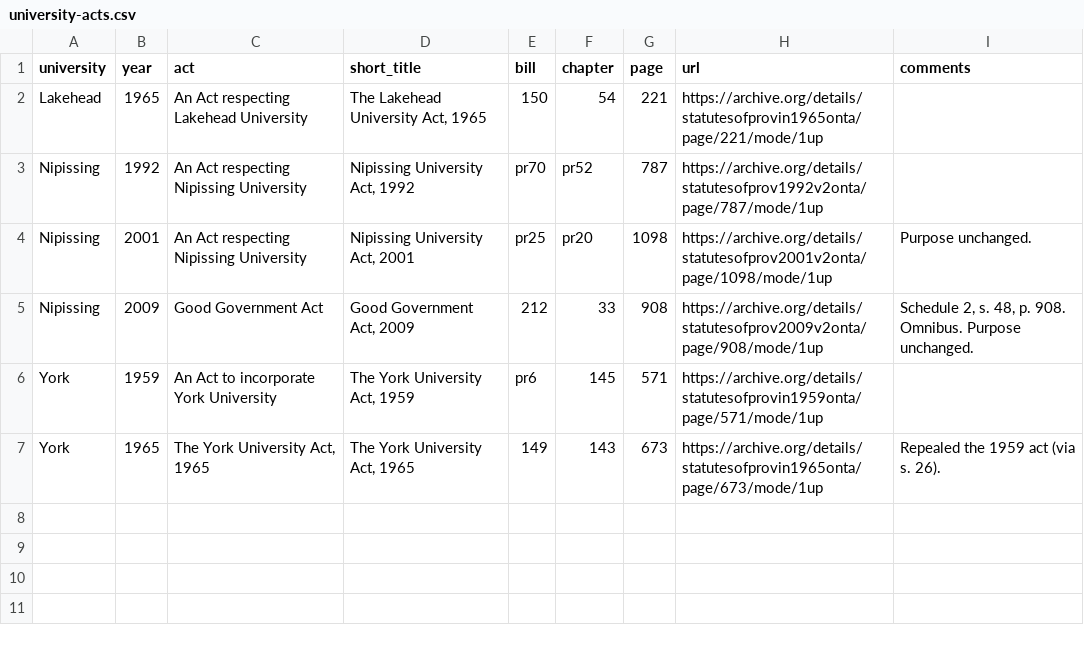
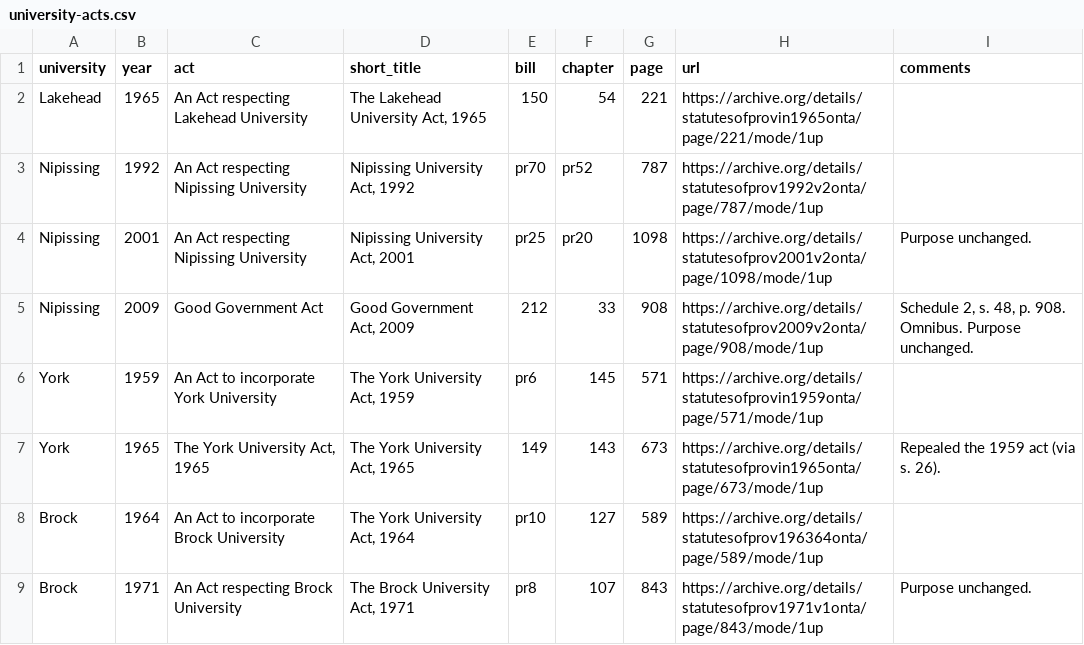
Before and after one commit to lchski/university-acts, a CSV file: data/source/university-acts.csv, drawn as a sheet.

Commit message:
Brock purposes

```diff
--- a/data/source/university-acts.csv
+++ b/data/source/university-acts.csv
@@ -7 +7,3 @@ York,1959,"An Act to incorporate York University","The York University Act, 1959
 York,1965,"The York University Act, 1965","The York University Act, 1965",149,143,673,https://archive.org/details/statutesofprovin1965onta/page/673/mode/1up,"Repealed the 1959 act (via s. 26)."
+Brock,1964,"An Act to incorporate Brock University","The York University Act, 1964",pr10,127,589,https://archive.org/details/statutesofprov196364onta/page/589/mode/1up,
+Brock,1971,"An Act respecting Brock University","The Brock University Act, 1971",pr8,107,843,https://archive.org/details/statutesofprov1971v1onta/page/843/mode/1up,"Purpose unchanged."
```
Also changed, not shown: data/source/purposes.csv.
